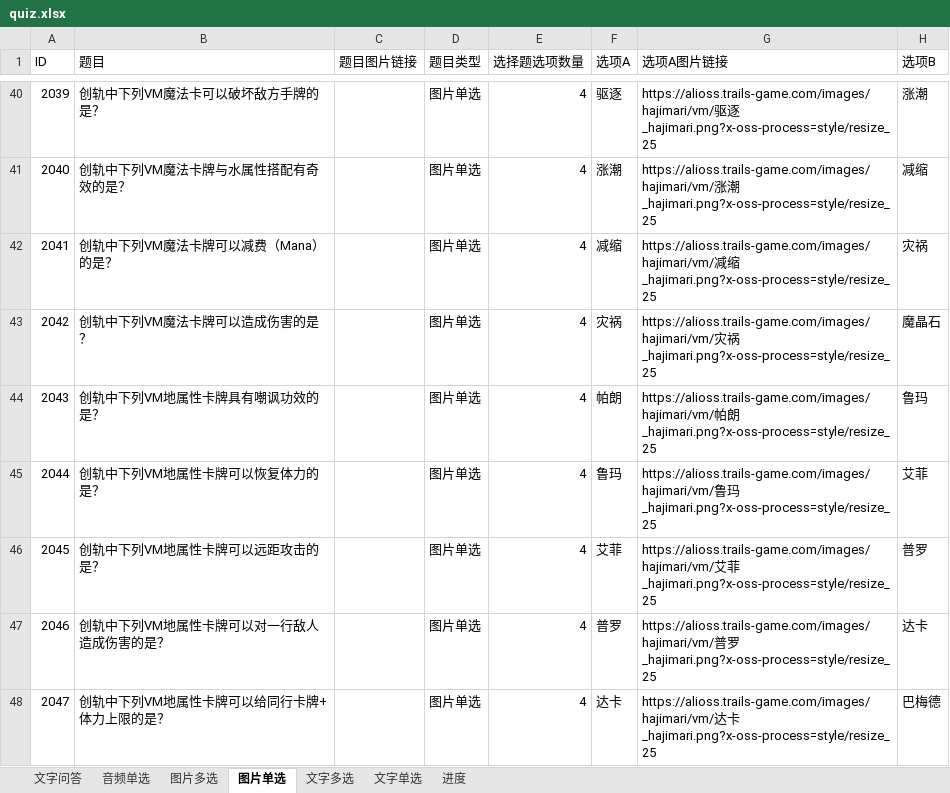
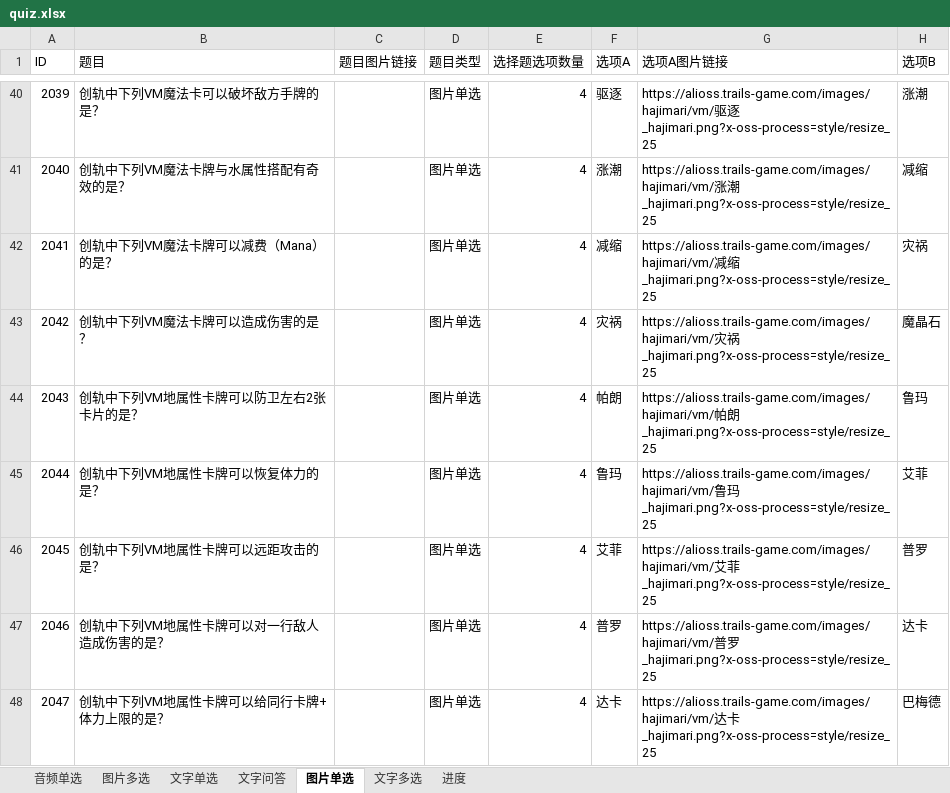
Before and after one commit to yuntaowu2000/trails-quiz, an Excel workbook: backend/quiz.xlsx, sheet 图片单选, drawn as a sheet; only a part is shown, gaps mark what is left out; values as stored, in another font and other column widths than the file's, no cell formats; the diff names each change by its address in the sheet, - before the commit and + after, or states it on an @@ line.

```diff
--- a/backend/quiz.xlsx (sheet 图片单选)
+++ b/backend/quiz.xlsx (sheet 图片单选)
@@ sheet tab order changed: 音频单选 | 图片多选 | 文字单选 | 文字问答 | 图片单选 | 文字多选 | 进度 @@
-B44 (题目): 创轨中下列VM地属性卡牌具有嘲讽功效的是？
+B44 (题目): 创轨中下列VM地属性卡牌可以防卫左右2张卡片的是？
```
Also changed, not shown: sheet 文字单选, sheet 音频单选, sheet 进度, cell formats, formulas that keep their value, 3 other files.
